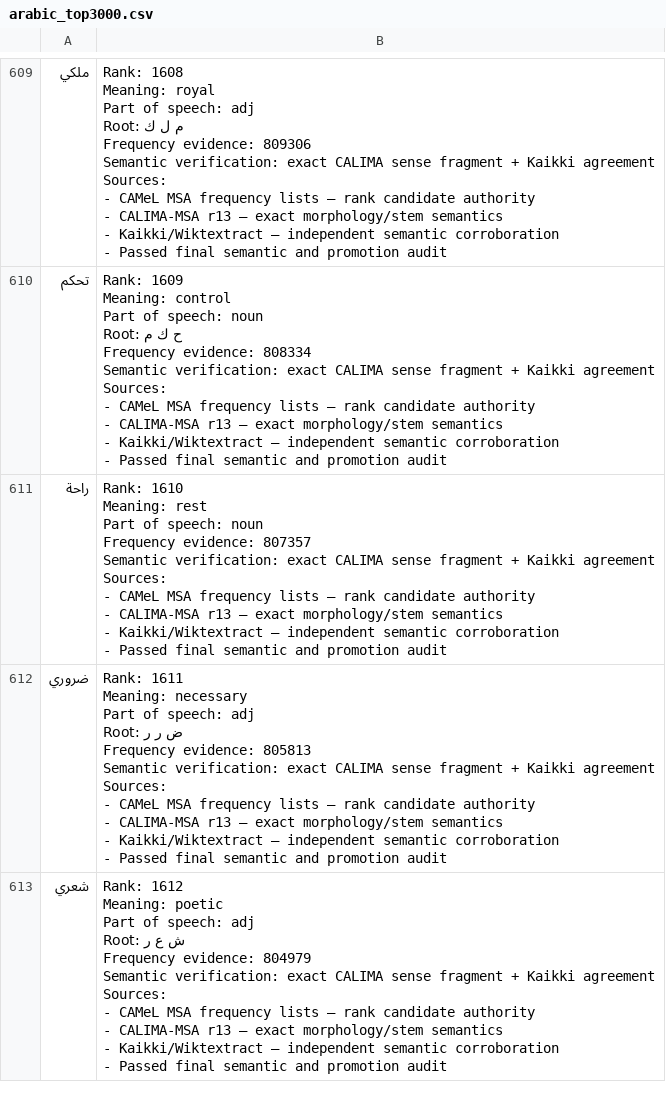
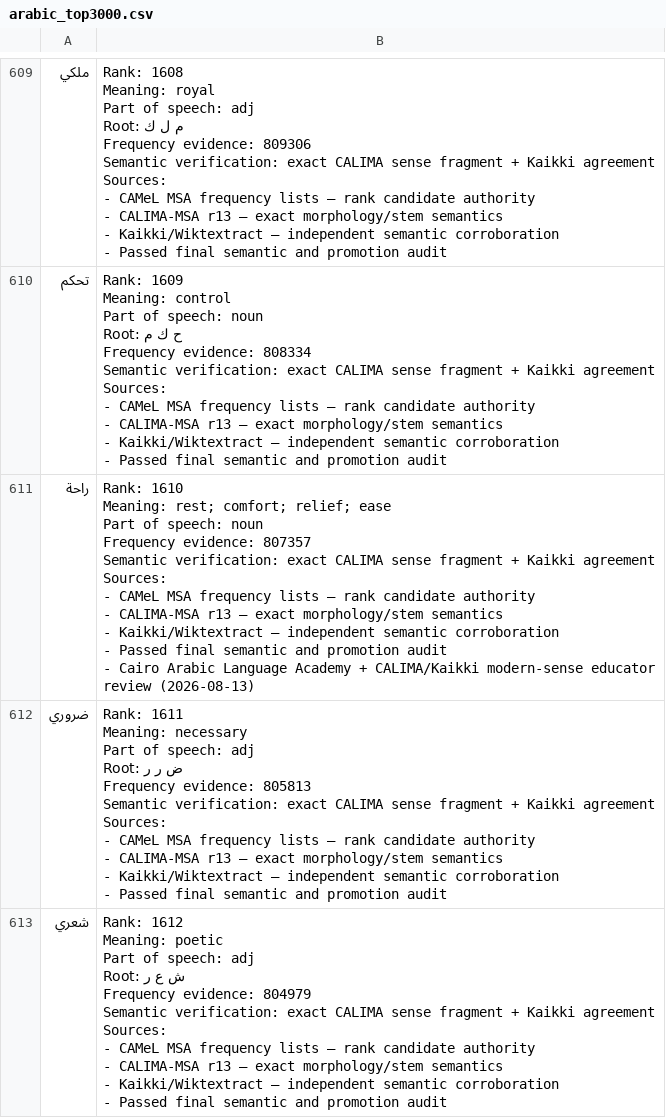
Before and after one commit to ualispublishing/learning, a CSV file: arabic_top3000.csv, drawn as a sheet; only a part is shown, gaps mark what is left out; the diff covers the shown part only.

```diff
--- a/arabic_top3000.csv
+++ b/arabic_top3000.csv
@@ -9857,17 +9849,16 @@ Sources:
 - Passed final semantic and promotion audit"
-راحة,"Rank: 1610
-
-Meaning: rest
-
-Part of speech: noun
-
-Frequency evidence: 807357
-
-Semantic verification: exact CALIMA sense fragment + Kaikki agreement
-
-Sources:
-- CAMeL MSA frequency lists — rank candidate authority
-- CALIMA-MSA r13 — exact morphology/stem semantics
-- Kaikki/Wiktextract — independent semantic corroboration
-- Passed final semantic and promotion audit"
+راحة,"Rank: 1610
+
+Meaning: rest; comfort; relief; ease
+Part of speech: noun
+Frequency evidence: 807357
+
+Semantic verification: exact CALIMA sense fragment + Kaikki agreement
+
+Sources:
+- CAMeL MSA frequency lists — rank candidate authority
+- CALIMA-MSA r13 — exact morphology/stem semantics
+- Kaikki/Wiktextract — independent semantic corroboration
+- Passed final semantic and promotion audit
+- Cairo Arabic Language Academy + CALIMA/Kaikki modern-sense educator review (2026-08-13)"
 ضروري,"Rank: 1611
```
Also changed, not shown: 27 edited cells elsewhere in this file, 1 other file.
